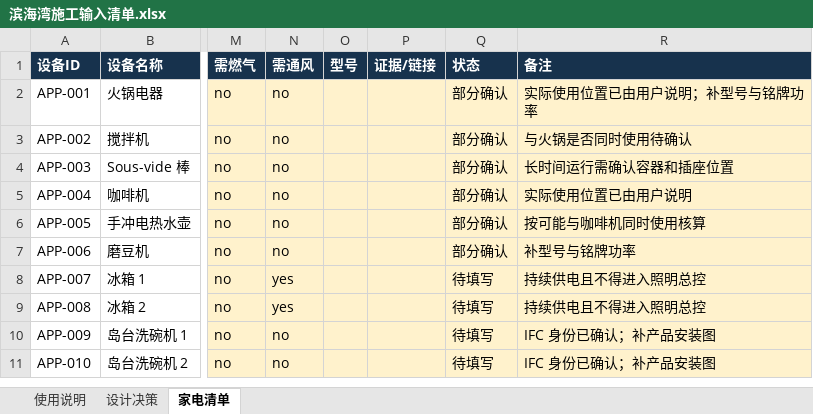
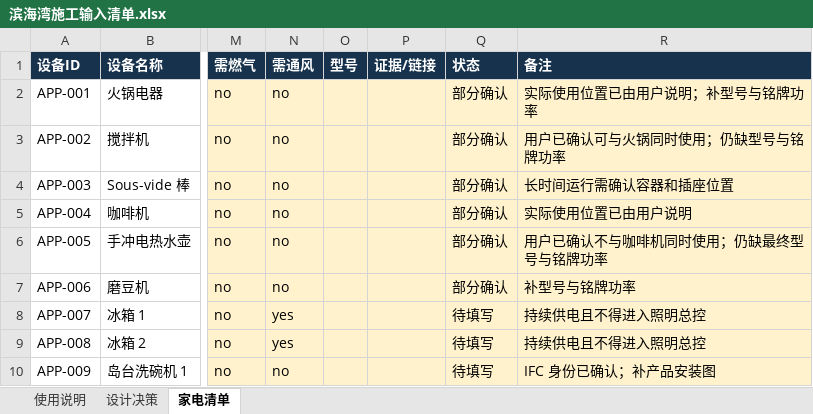
Before and after one commit to Weihan96/2504-GBTB-Yanlord-Zhuhai, an Excel workbook: output/forms/滨海湾施工输入清单.xlsx, sheet 家电清单, drawn as a sheet; only a part is shown, gaps mark what is left out; the shorter side is filled out with more unchanged rows; values as stored, in another font and other column widths than the file's, no borders; conditional formats and table styles not drawn; the diff names each change by its address in the sheet, - before the commit and + after, or states it on an @@ line.

```diff
--- a/output/forms/滨海湾施工输入清单.xlsx (sheet 家电清单)
+++ b/output/forms/滨海湾施工输入清单.xlsx (sheet 家电清单)
-R3 (备注): 与火锅是否同时使用待确认
+R3 (备注): 用户已确认可与火锅同时使用；仍缺型号与铭牌功率
-R6 (备注): 按可能与咖啡机同时使用核算
+R6 (备注): 用户已确认不与咖啡机同时使用；仍缺最终型号与铭牌功率
```
Also changed, not shown: sheet 设计决策, sheet 使用说明, 23 other files.
